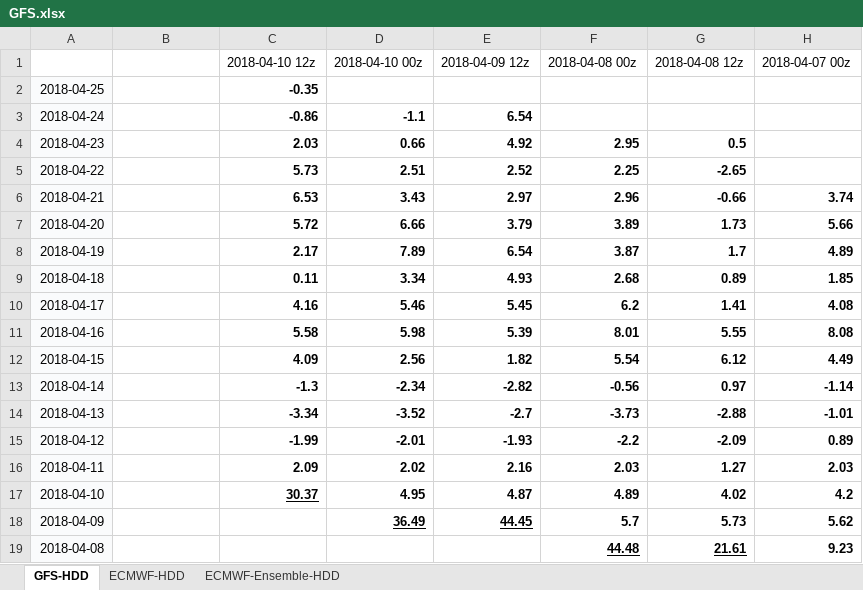
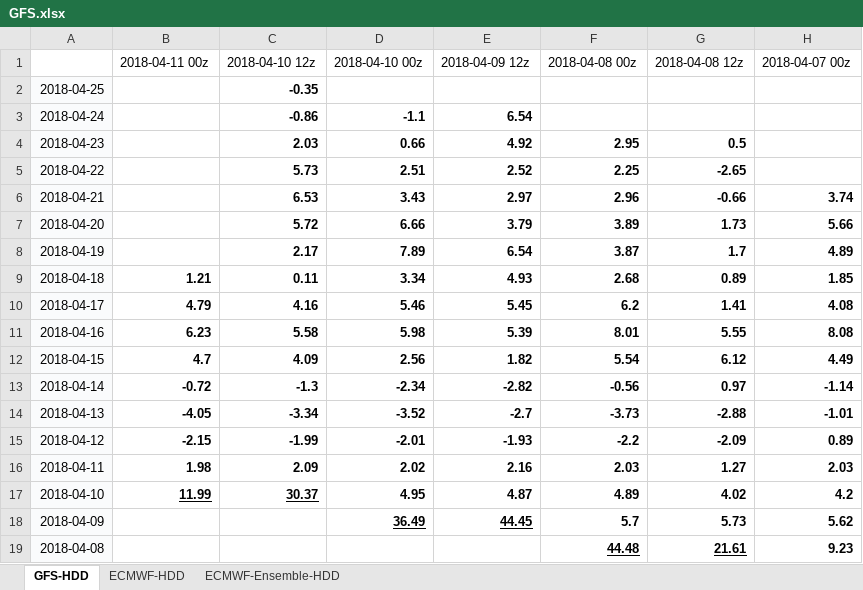
Before and after one commit to shuowenwei/TradingPlans, an Excel workbook: GFS/GFS.xlsx, sheet GFS-HDD, drawn as a sheet; only a part is shown; values as stored, in another font and other column widths than the file's, no borders; conditional formats not drawn; the diff names each change by its address in the sheet, - before the commit and + after, or states it on an @@ line.

Commit message:
201804110034

```diff
--- a/GFS/GFS.xlsx (sheet GFS-HDD)
+++ b/GFS/GFS.xlsx (sheet GFS-HDD)
-B1: (empty)
+B1: 2018-04-11 00z
-B9: (empty)
+B9: 1.21
-B10: (empty)
+B10: 4.79
-B11: (empty)
+B11: 6.23
-B12: (empty)
+B12: 4.7
-B13: (empty)
+B13: -0.72
-B14: (empty)
+B14: -4.05
-B15: (empty)
+B15: -2.15
-B16: (empty)
+B16: 1.98
-B17: (empty)
+B17: 11.99
```
